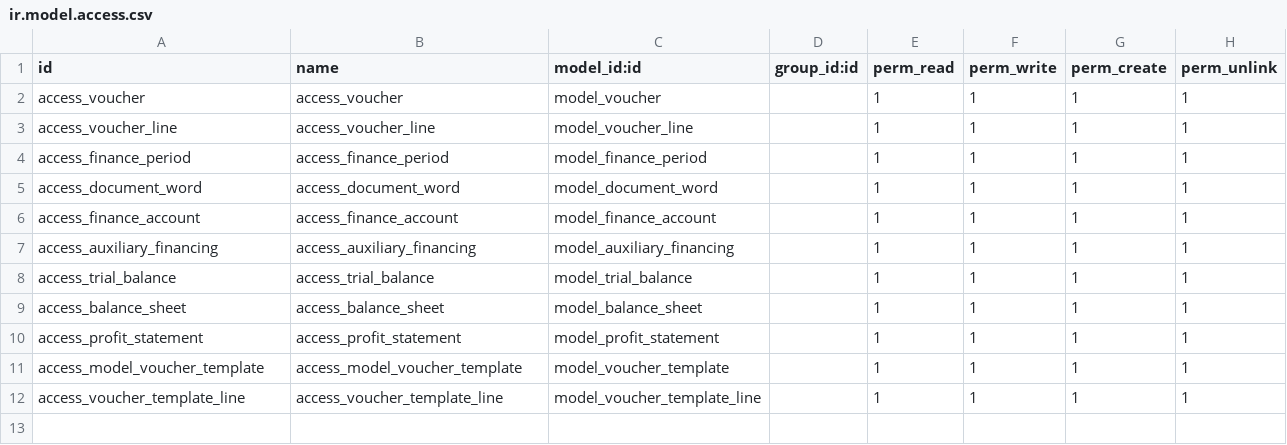
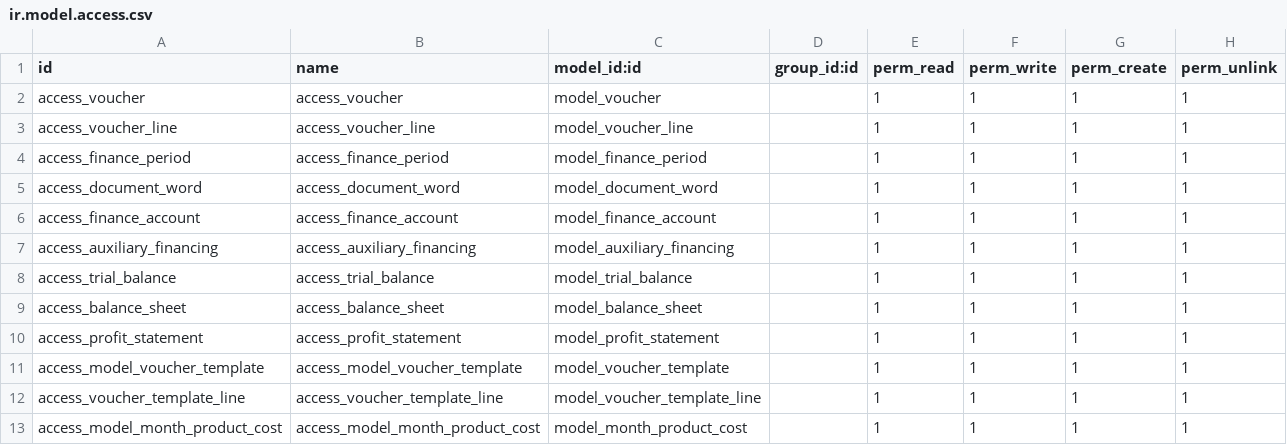
Before and after one commit to osbzr/gooderp_addons, a CSV file: finance/security/ir.model.access.csv, drawn as a sheet; the diff names each change by its address in the sheet, - before the commit and + after, or states it on an @@ line.

Commit message:
csv添加

```diff
--- a/finance/security/ir.model.access.csv
+++ b/finance/security/ir.model.access.csv
+row 13: access_model_month_product_cost | access_model_month_product_cost | model_month_product_cost |  | 1 | 1 | 1 | 1
```
